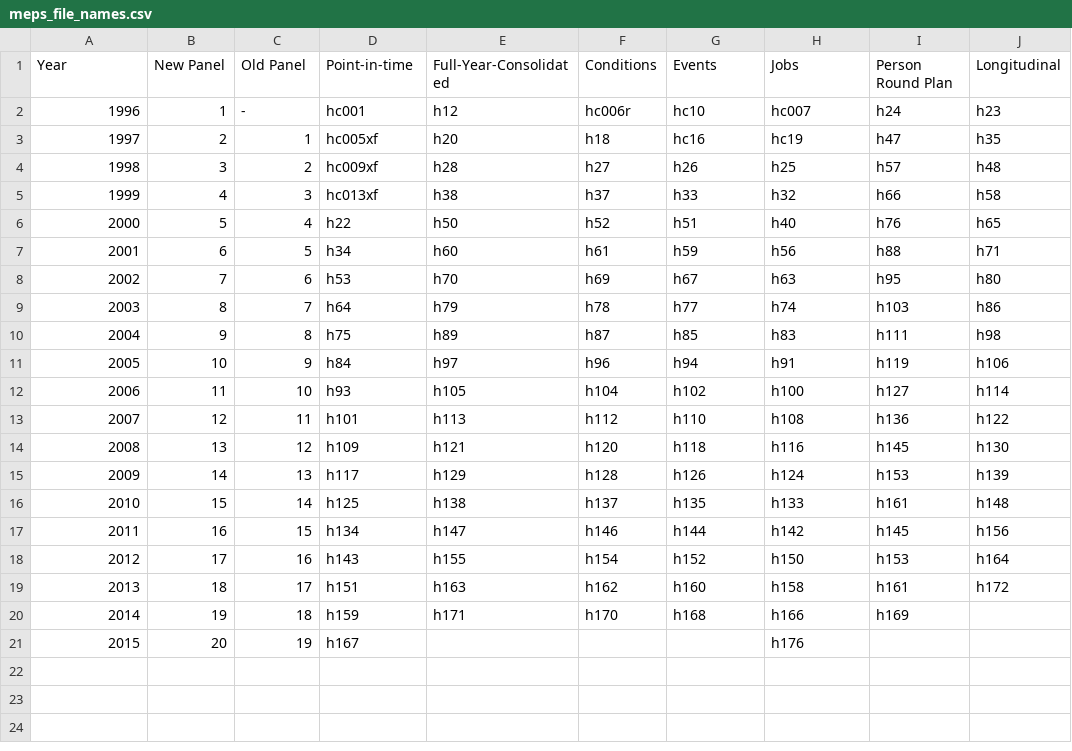
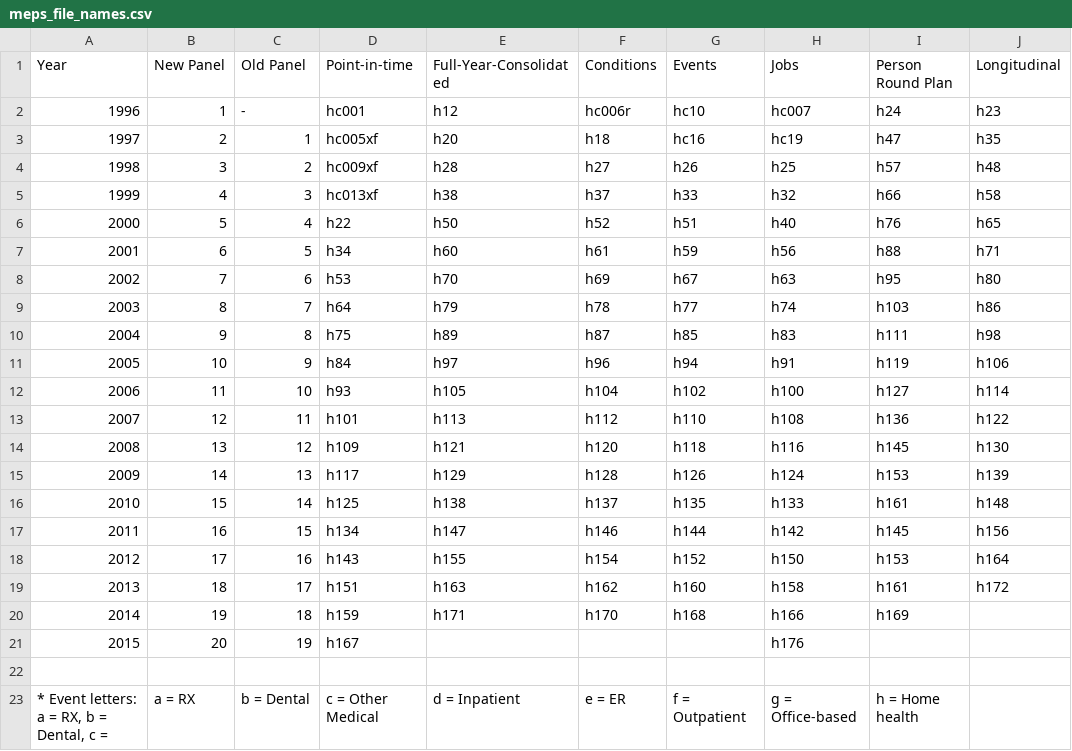
Before and after one commit to HHS-AHRQ/MEPS, a CSV file: meps_file_names.csv, drawn as a sheet; the diff names each change by its address in the sheet, - before the commit and + after, or states it on an @@ line.

```diff
--- a/meps_file_names.csv
+++ b/meps_file_names.csv
+row 22: (empty)
+row 23: * Event letters: a = RX, b = Dental, c = | a = RX | b = Dental | c = Other Medical | d = Inpatient | e = ER | f = Outpatient | g = Office-based | h = Home health
```
Also changed, not shown: 4 other files.
